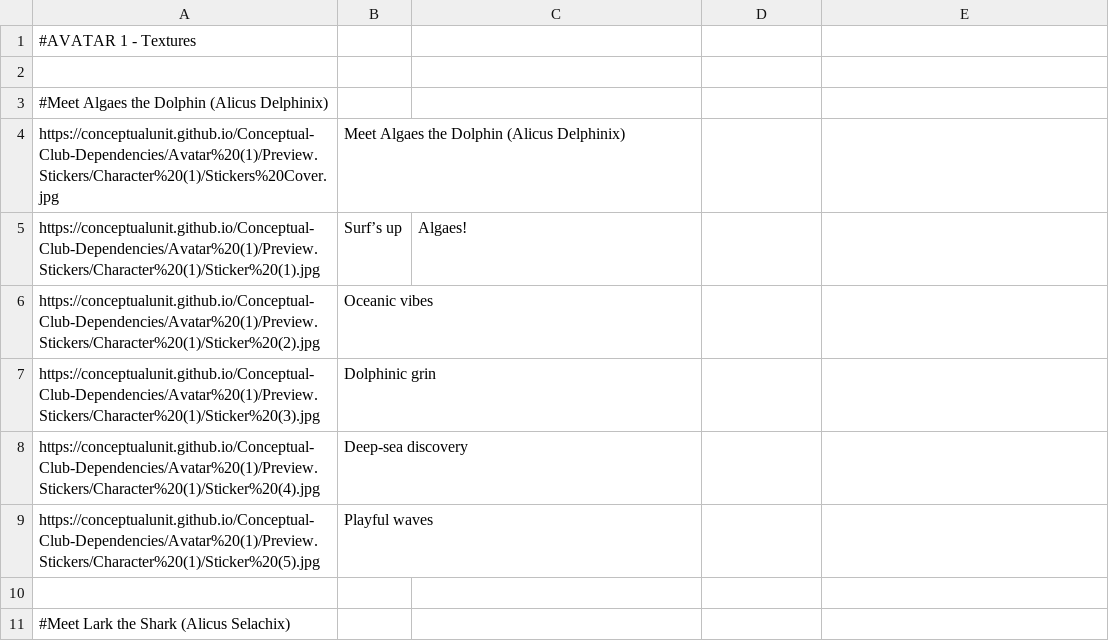
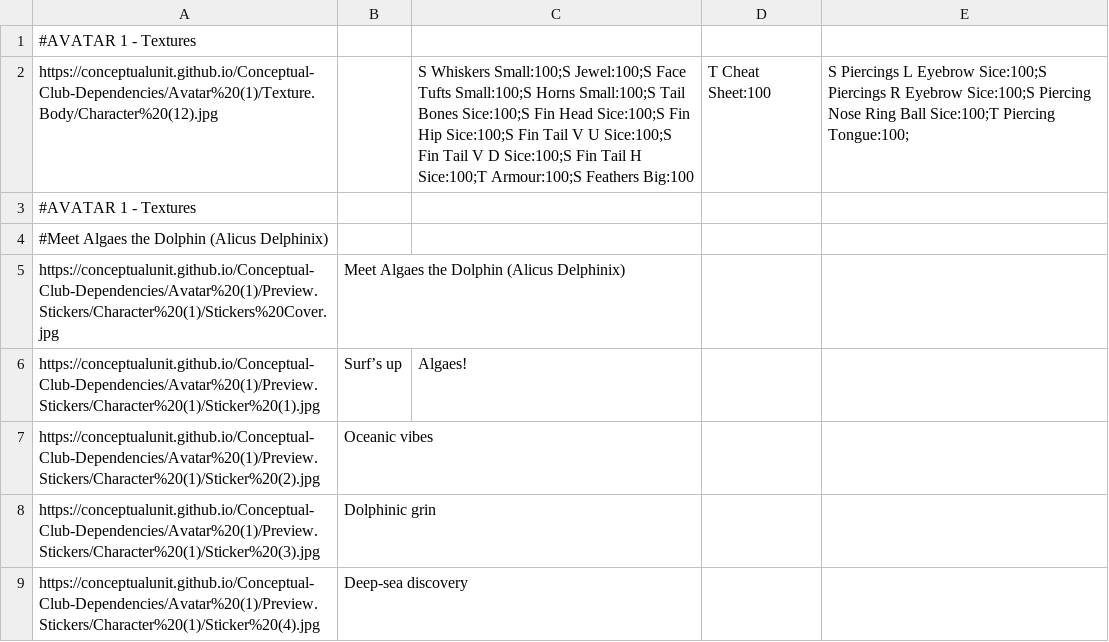
Before and after one commit to ConceptualUnit/Conceptual-Club-Dependencies, a CSV file: captions.csv, drawn as a sheet; only a part is shown; the shorter side is filled out with more unchanged rows.

Commit message:
Update captions.csv

```diff
--- a/captions.csv
+++ b/captions.csv
@@ -1,3 +1,4 @@
 #AVATAR 1 - Textures
-
+https://conceptualunit.github.io/Conceptual-Club-Dependencies/Avatar%20(1)/Texture.Body/Character%20(12).jpg, ,S Whiskers Small:100;S Jewel:100;S Face Tufts Small:100;S Horns Small:100;S Tail Bones Sice:100;S Fin Head Sice:100;S Fin Hip Sice:100;S Fin Tail V U Sice:100;S Fin Tail V D Sice:100;S Fin Tail H Sice:100;T Armour:100;S Feathers Big:100,T Cheat Sheet:100,S Piercings L Eyebrow Sice:100;S Piercings R Eyebrow Sice:100;S Piercing Nose Ring Ball Sice:100;T Piercing Tongue:100;
+#AVATAR 1 - Textures
 #Meet Algaes the Dolphin (Alicus Delphinix)
```
